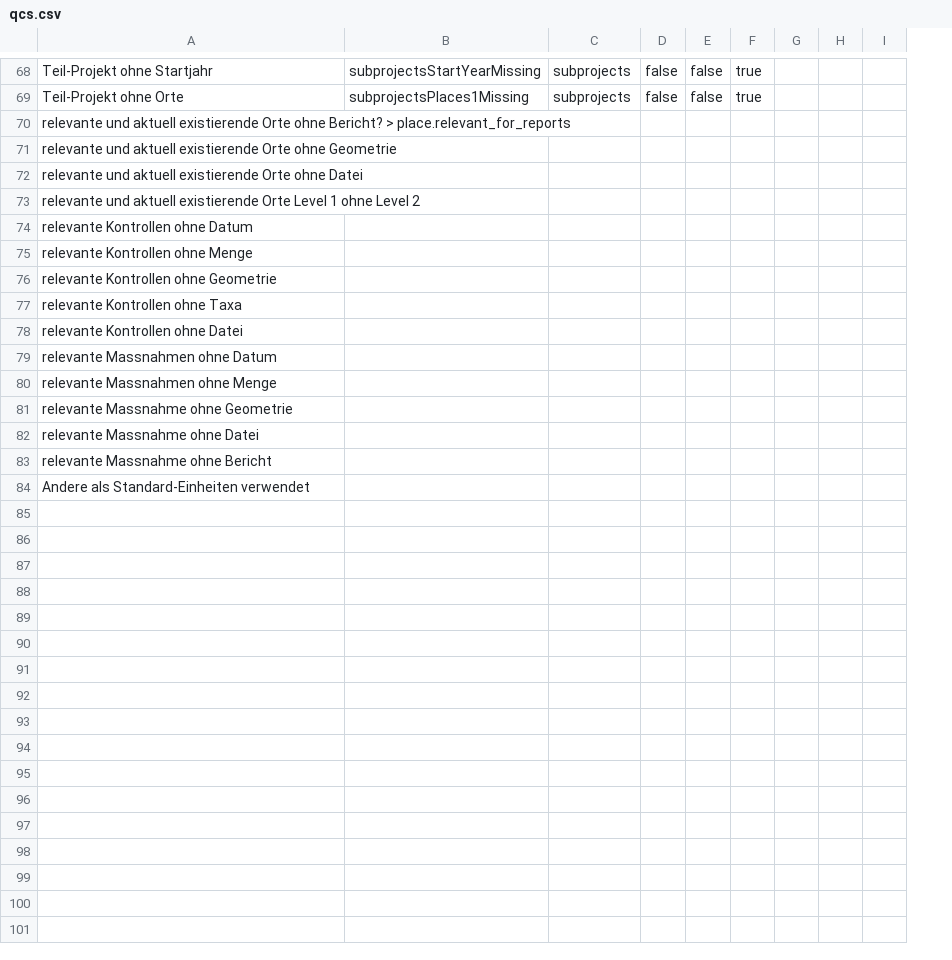
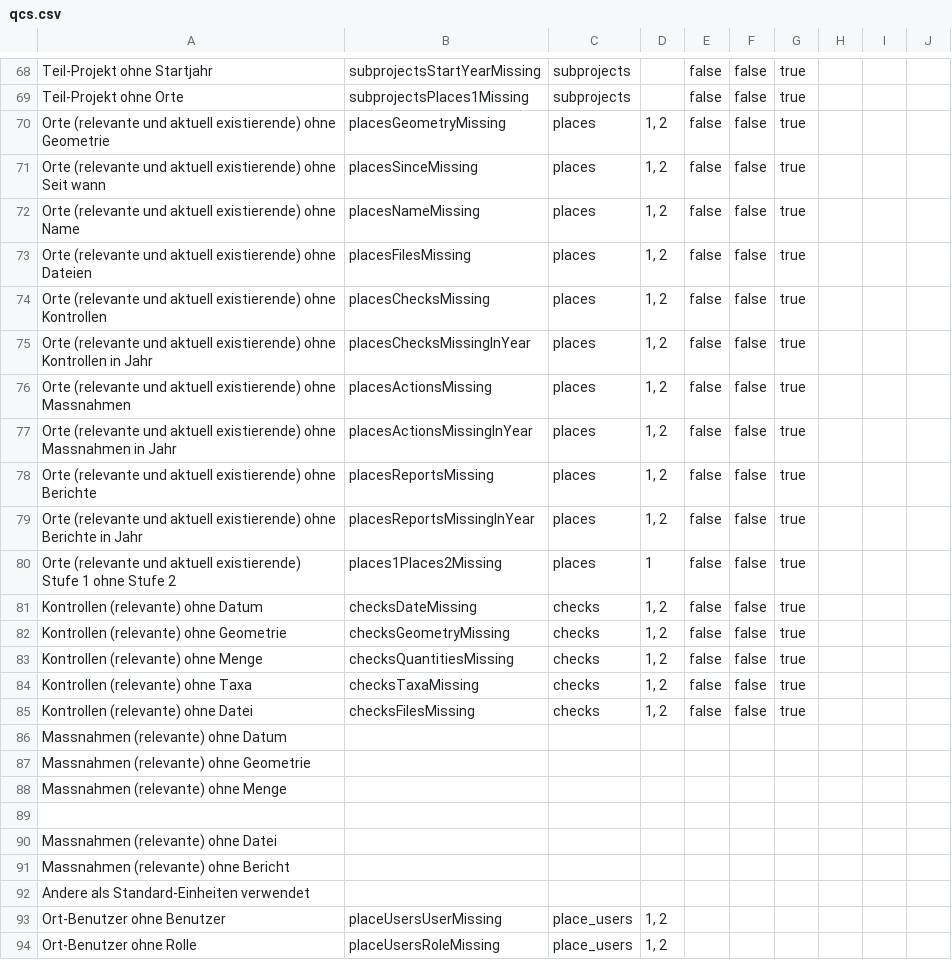
Before and after one commit to barbalex/ps, a CSV file: src/other/qcs.csv, drawn as a sheet; only a part is shown, gaps mark what is left out; removed rows and columns are numbered as before the commit, all else as after; the diff names each change by its address in the sheet, - before the commit and + after, or states it on an @@ line.

Commit message:
work on qcs

```diff
--- a/src/other/qcs.csv
+++ b/src/other/qcs.csv
+column D, empty
-column G, empty
+column H, empty
-row 70: relevante und aktuell existierende Orte ohne Bericht? > place.relevant_for_reports
-row 71: relevante und aktuell existierende Orte ohne Geometrie
-row 72: relevante und aktuell existierende Orte ohne Datei
-row 73: relevante und aktuell existierende Orte Level 1 ohne Level 2
-row 74: relevante Kontrollen ohne Datum
-row 75: relevante Kontrollen ohne Menge
-row 76: relevante Kontrollen ohne Geometrie
-row 77: relevante Kontrollen ohne Taxa
+row 70: Orte (relevante und aktuell existierende) ohne Geometrie | placesGeometryMissing | places | 1, 2 | false | false | true
+row 71: Orte (relevante und aktuell existierende) ohne Seit wann | placesSinceMissing | places | 1, 2 | false | false | true
+row 72: Orte (relevante und aktuell existierende) ohne Name | placesNameMissing | places | 1, 2 | false | false | true
+row 73: Orte (relevante und aktuell existierende) ohne Dateien | placesFilesMissing | places | 1, 2 | false | false | true
+row 74: Orte (relevante und aktuell existierende) ohne Kontrollen | placesChecksMissing | places | 1, 2 | false | false | true
+row 75: Orte (relevante und aktuell existierende) ohne Kontrollen in Jahr | placesChecksMissingInYear | places | 1, 2 | false | false | true
+row 76: Orte (relevante und aktuell existierende) ohne Massnahmen | placesActionsMissing | places | 1, 2 | false | false | true
+row 77: Orte (relevante und aktuell existierende) ohne Massnahmen in Jahr | placesActionsMissingInYear | places | 1, 2 | false | false | true
+row 78: Orte (relevante und aktuell existierende) ohne Berichte | placesReportsMissing | places | 1, 2 | false | false | true
+row 79: Orte (relevante und aktuell existierende) ohne Berichte in Jahr | placesReportsMissingInYear | places | 1, 2 | false | false | true
+row 80: Orte (relevante und aktuell existierende) Stufe 1 ohne Stufe 2 | places1Places2Missing | places | 1 | false | false | true
+row 81: Kontrollen (relevante) ohne Datum | checksDateMissing | checks | 1, 2 | false | false | true
+row 82: Kontrollen (relevante) ohne Geometrie | checksGeometryMissing | checks | 1, 2 | false | false | true
+row 83: Kontrollen (relevante) ohne Menge | checksQuantitiesMissing | checks | 1, 2 | false | false | true
+row 84: Kontrollen (relevante) ohne Taxa | checksTaxaMissing | checks | 1, 2 | false | false | true
+row 85: Kontrollen (relevante) ohne Datei | checksFilesMissing | checks | 1, 2 | false | false | true
-A86: relevante Kontrollen ohne Datei
+A86: Massnahmen (relevante) ohne Datum
-A87: relevante Massnahmen ohne Datum
+A87: Massnahmen (relevante) ohne Geometrie
-A88: relevante Massnahmen ohne Menge
+A88: Massnahmen (relevante) ohne Menge
-A89: relevante Massnahme ohne Geometrie
+A89: (empty)
-A90: relevante Massnahme ohne Datei
+A90: Massnahmen (relevante) ohne Datei
-A91: relevante Massnahme ohne Bericht
+A91: Massnahmen (relevante) ohne Bericht
+row 93: Ort-Benutzer ohne Benutzer | placeUsersUserMissing | place_users | 1, 2
+row 94: Ort-Benutzer ohne Rolle | placeUsersRoleMissing | place_users | 1, 2
```
